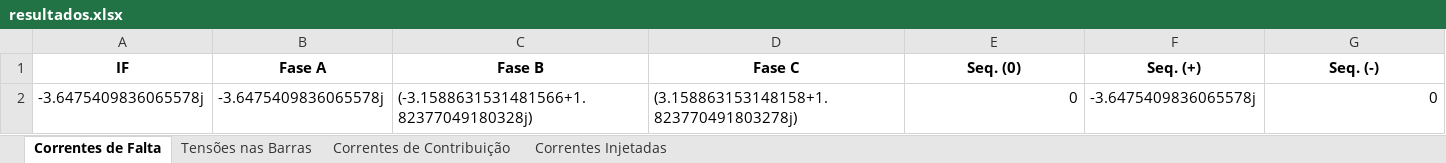
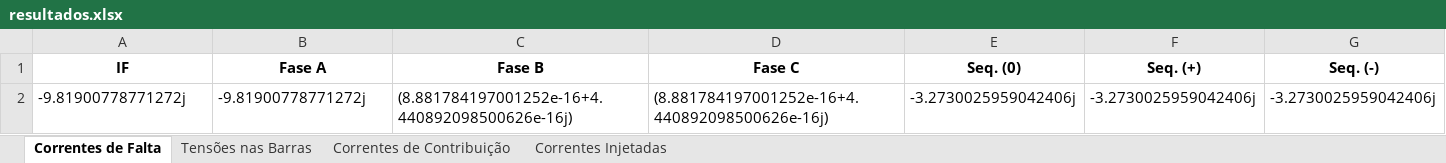
Before and after one commit to muradaniel/xlfaults, an Excel workbook: resultados.xlsx, sheet Correntes de Falta, drawn as a sheet; values as stored, in another font and other column widths than the file's, no borders; removed rows and columns are numbered as before the commit, all else as after; the diff names each change by its address in the sheet, - before the commit and + after, or states it on an @@ line.

```diff
--- a/resultados.xlsx (sheet Correntes de Falta)
+++ b/resultados.xlsx (sheet Correntes de Falta)
-row 2: -3.6475409836065578j | -3.6475409836065578j | (-3.1588631531481566+1.82377049180328j) | (3.158863153148158+1.823770491803278j) | 0 | -3.6475409836065578j | 0
+row 2: -9.81900778771272j | -9.81900778771272j | (8.881784197001252e-16+4.440892098500626e-16j) | (8.881784197001252e-16+4.440892098500626e-16j) | -3.2730025959042406j | -3.2730025959042406j | -3.2730025959042406j
```
Also changed, not shown: sheet Correntes de Contribuição, sheet Tensões nas Barras, sheet Correntes Injetadas, xlfaults.xlsm, 3 other files.
